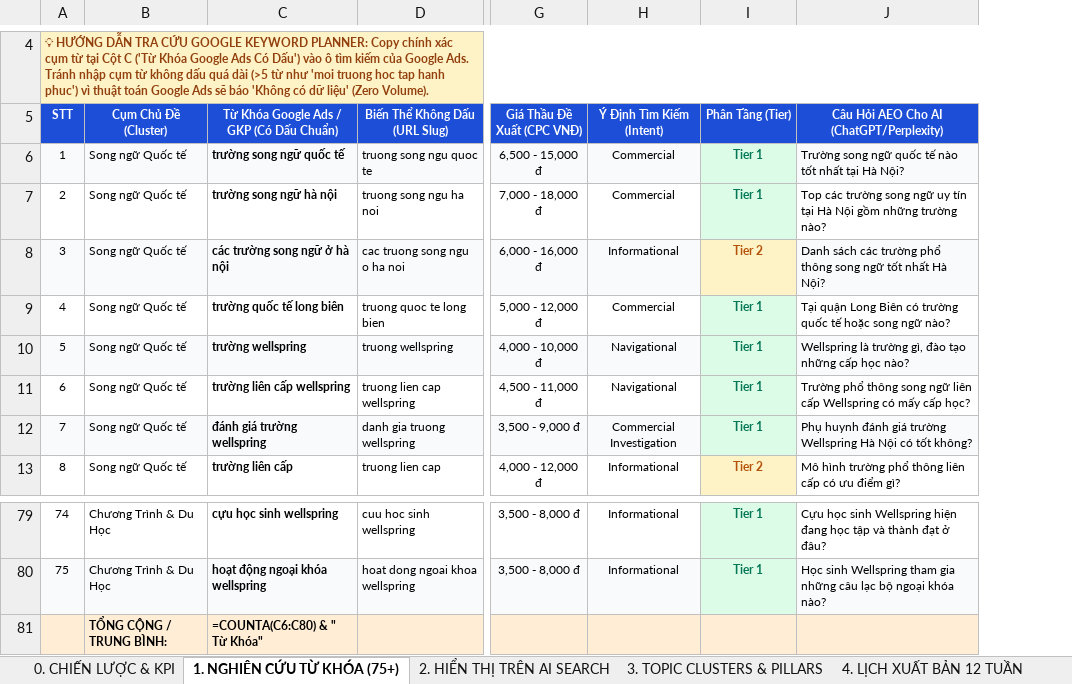
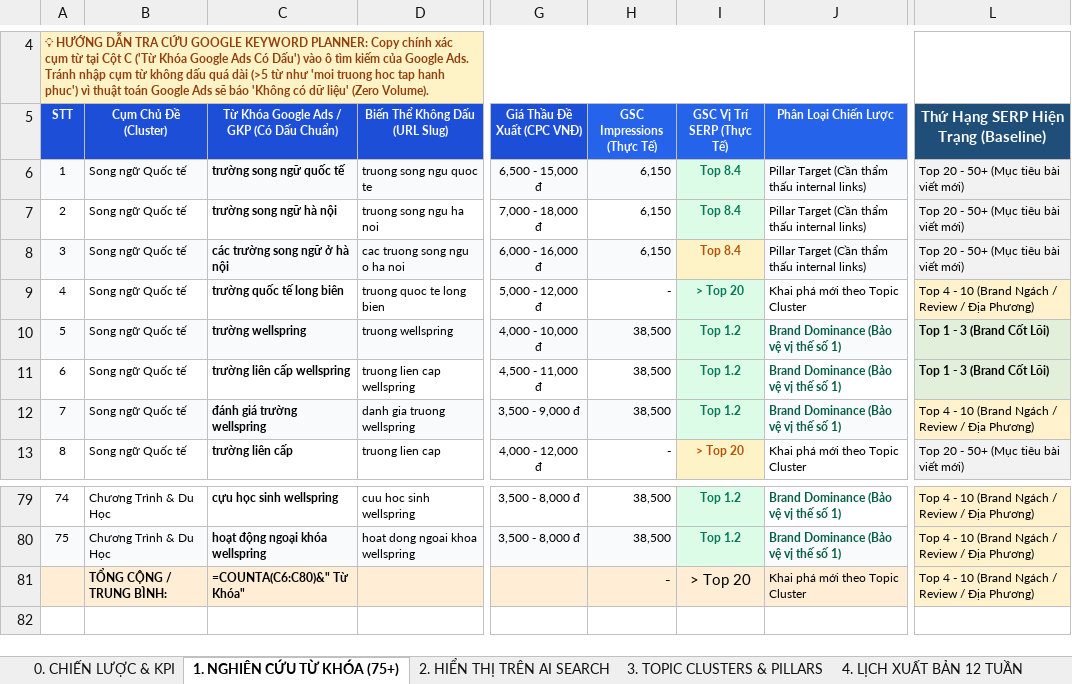
Before and after one commit to huyhung-Martech/C-ng-c-SEO-web, an Excel workbook: Bao_Cao_SEO_Audit_0_to_100_Wellspring.xlsx, sheet 1. NGHIÊN CỨU TỪ KHÓA (75+), drawn as a sheet; only a part is shown, gaps mark what is left out; values as stored, in another font and other column widths than the file's, no borders; formulas without a stored value are shown as written; removed rows and columns are numbered as before the commit, all else as after; the diff names each change by its address in the sheet, - before the commit and + after, or states it on an @@ line.

```diff
--- a/Bao_Cao_SEO_Audit_0_to_100_Wellspring.xlsx (sheet 1. NGHIÊN CỨU TỪ KHÓA (75+))
+++ b/Bao_Cao_SEO_Audit_0_to_100_Wellspring.xlsx (sheet 1. NGHIÊN CỨU TỪ KHÓA (75+))
-column H (Ý Định Tìm Kiếm (Intent)), rows 6-13: Commercial | Commercial | Informational | Commercial | Navigational | Navigational | Commercial Investigation | Informational; rows 79-80: Informational | Informational
-column I (Phân Tầng (Tier)), rows 6-13: Tier 1 | Tier 1 | Tier 2 | Tier 1 | Tier 1 | Tier 1 | Tier 1 | Tier 2; rows 79-80: Tier 1 | Tier 1
-column J, rows 5-13: Câu Hỏi AEO Cho AI (ChatGPT/Perplexity) | Trường song ngữ quốc tế nào tốt nhất tại Hà Nội? | Top các trường song ngữ uy tín tại Hà Nội gồm những trường nào? | Danh sách các trường phổ thông song ngữ tốt nhất Hà Nội? | Tại quận Long Biên có trường quốc tế hoặc song ngữ nào? | Wellspring là trường gì, đào tạo những cấp học nào? | Trường phổ thông song ngữ liên cấp Wellspring có mấy cấp học? | Phụ huynh đánh giá trường Wellspring Hà Nội có tốt không? | Mô hình trường phổ thông liên cấp có ưu điểm gì?; rows 79-80: Cựu học sinh Wellspring hiện đang học tập và thành đạt ở đâu? | Học sinh Wellspring tham gia những câu lạc bộ ngoại khóa nào?
+column H (GSC Impressions (Thực Tế)), rows 6-13: 6,150 | 6,150 | 6,150 | - | 38,500 | 38,500 | 38,500 | -; rows 79-81: 38,500 | 38,500 | -
+column I (GSC Vị Trí SERP (Thực Tế)), rows 6-13: Top 8.4 | Top 8.4 | Top 8.4 | > Top 20 | Top 1.2 | Top 1.2 | Top 1.2 | > Top 20; rows 79-81: Top 1.2 | Top 1.2 | > Top 20
+column J (Phân Loại Chiến Lược), rows 6-13: Pillar Target (Cần thẩm thấu internal links) | Pillar Target (Cần thẩm thấu internal links) | Pillar Target (Cần thẩm thấu internal links) | Khai phá mới theo Topic Cluster | Brand Dominance (Bảo vệ vị thế số 1) | Brand Dominance (Bảo vệ vị thế số 1) | Brand Dominance (Bảo vệ vị thế số 1) | Khai phá mới theo Topic Cluster; rows 79-81: Brand Dominance (Bảo vệ vị thế số 1) | Brand Dominance (Bảo vệ vị thế số 1) | Khai phá mới theo Topic Cluster
+column L, rows 5-13: Thứ Hạng SERP Hiện Trạng (Baseline) | Top 20 - 50+ (Mục tiêu bài viết mới) | Top 20 - 50+ (Mục tiêu bài viết mới) | Top 20 - 50+ (Mục tiêu bài viết mới) | Top 4 - 10 (Brand Ngách / Review / Địa Phương) | Top 1 - 3 (Brand Cốt Lõi) | Top 1 - 3 (Brand Cốt Lõi) | Top 4 - 10 (Brand Ngách / Review / Địa Phương) | Top 20 - 50+ (Mục tiêu bài viết mới); rows 79-81: all Top 4 - 10 (Brand Ngách / Review / Địa Phương)
-C81: =COUNTA(C6:C80) & " Từ Khóa"
+C81: =COUNTA(C6:C80)&" Từ Khóa"
```
Also changed, not shown: sheet 8. 404 & REDIRECT REGISTRY, sheet 2. HIỂN THỊ TRÊN AI SEARCH, sheet 9. TỐC ĐỘ TTFB & CWV (TOP 20), sheet 10. BACKLINK GAP TOP 20, sheet 11. HIỆU SUẤT GSC & AI, sheet 3. TOPIC CLUSTERS & PILLARS, 3 more sheets, other sheet tabs, charts or pictures, 2 other files.
